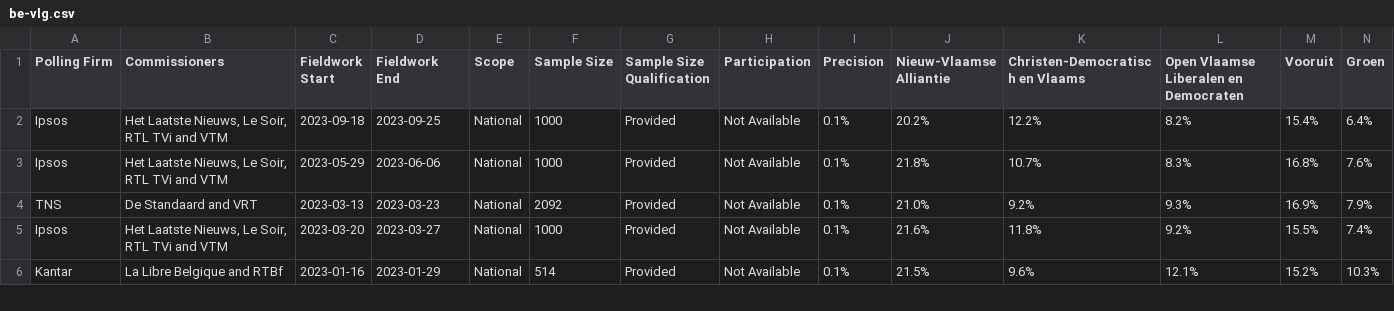
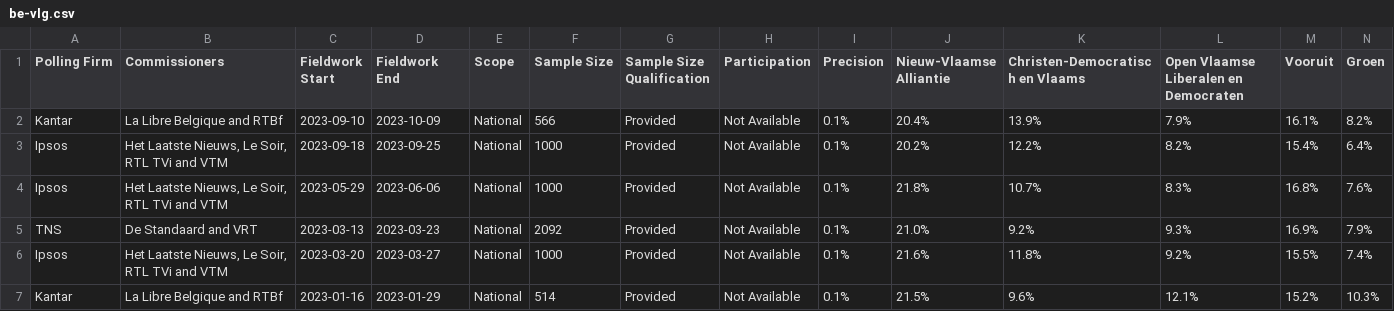
Before and after one commit to michalskop/europeelects, a CSV file: data_original/be-vlg.csv, drawn as a sheet; only a part is shown; rows hold the shown columns only; the diff names each change by its address in the sheet, - before the commit and + after, or states it on an @@ line.

```diff
--- a/data_original/be-vlg.csv
+++ b/data_original/be-vlg.csv
+row 2: Kantar | La Libre Belgique and RTBf | 2023-09-10 | 2023-10-09 | National | 566 | Provided | Not Available | 0.1% | 20.4% | 13.9% | 7.9% | 16.1% | 8.2%
```
Also changed, not shown: data_original/be-bru.csv, data_original/be-wal.csv.
